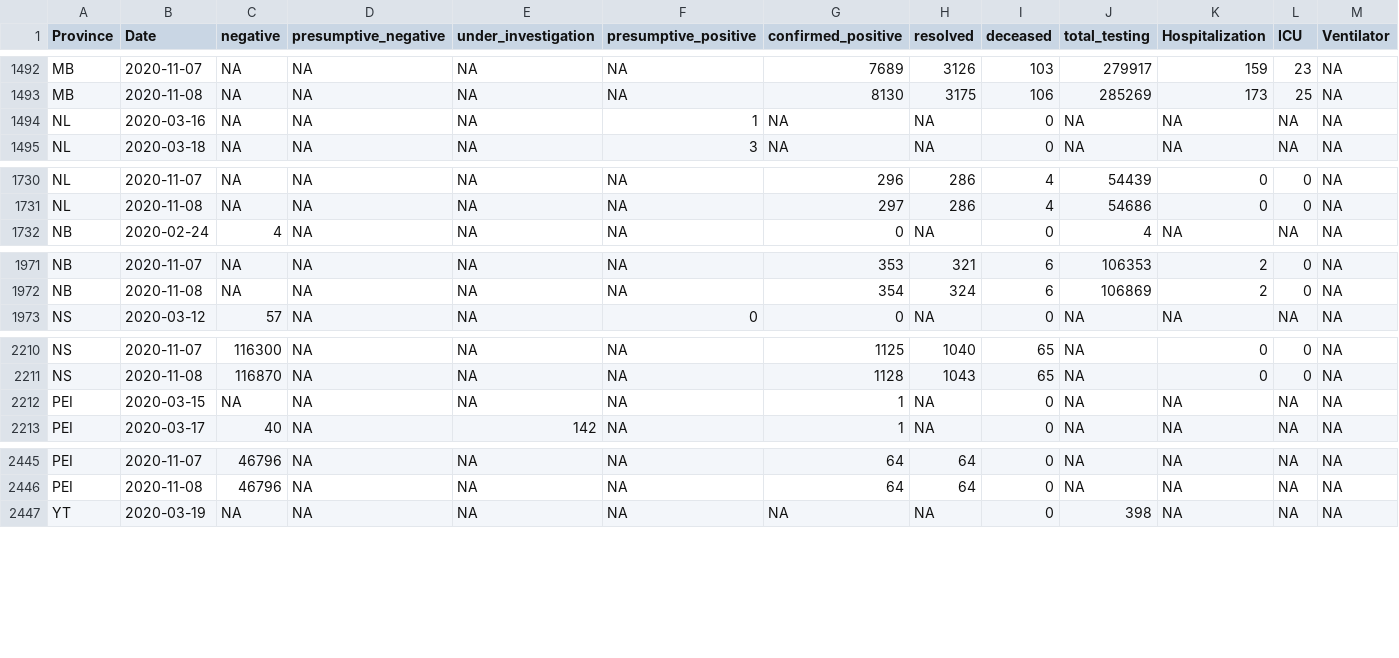
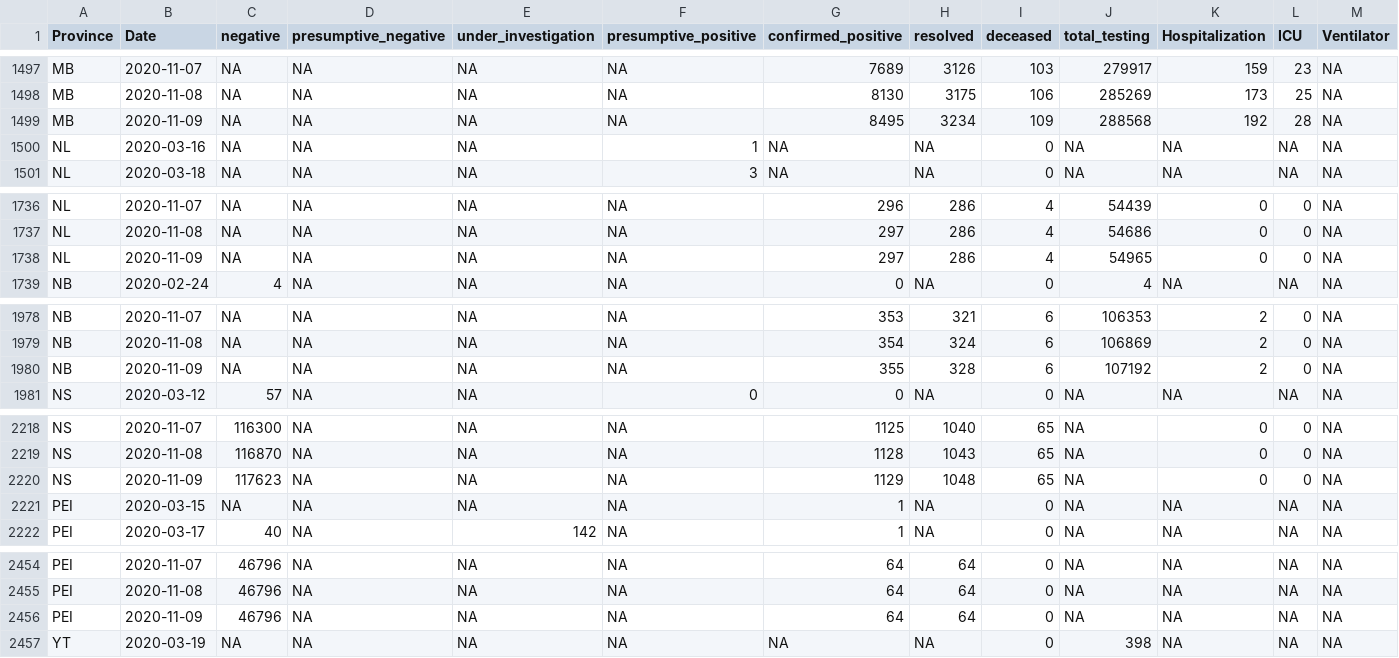
Before and after one commit to ZachLevine-11/747Assignments, a CSV file: Zachary_Levine_Math747_A1/COVID19_Canada.csv, drawn as a sheet; only a part is shown, gaps mark what is left out; rows hold the shown columns only; the diff covers the shown part only; the diff names each change by its address in the sheet, - before the commit and + after, or states it on an @@ line.

```diff
--- a/Zachary_Levine_Math747_A1/COVID19_Canada.csv
+++ b/Zachary_Levine_Math747_A1/COVID19_Canada.csv
+row 1499: MB | 2020-11-09 | NA | NA | NA | NA | 8495 | 3234 | 109 | 288568 | 192 | 28 | NA
+row 1738: NL | 2020-11-09 | NA | NA | NA | NA | 297 | 286 | 4 | 54965 | 0 | 0 | NA
+row 1980: NB | 2020-11-09 | NA | NA | NA | NA | 355 | 328 | 6 | 107192 | 2 | 0 | NA
+row 2220: NS | 2020-11-09 | 117623 | NA | NA | NA | 1129 | 1048 | 65 | NA | 0 | 0 | NA
+row 2456: PEI | 2020-11-09 | 46796 | NA | NA | NA | 64 | 64 | 0 | NA | NA | NA | NA
```
Also changed, not shown: 8 added rows and 5 edited cells elsewhere in this file, 4 other files.
